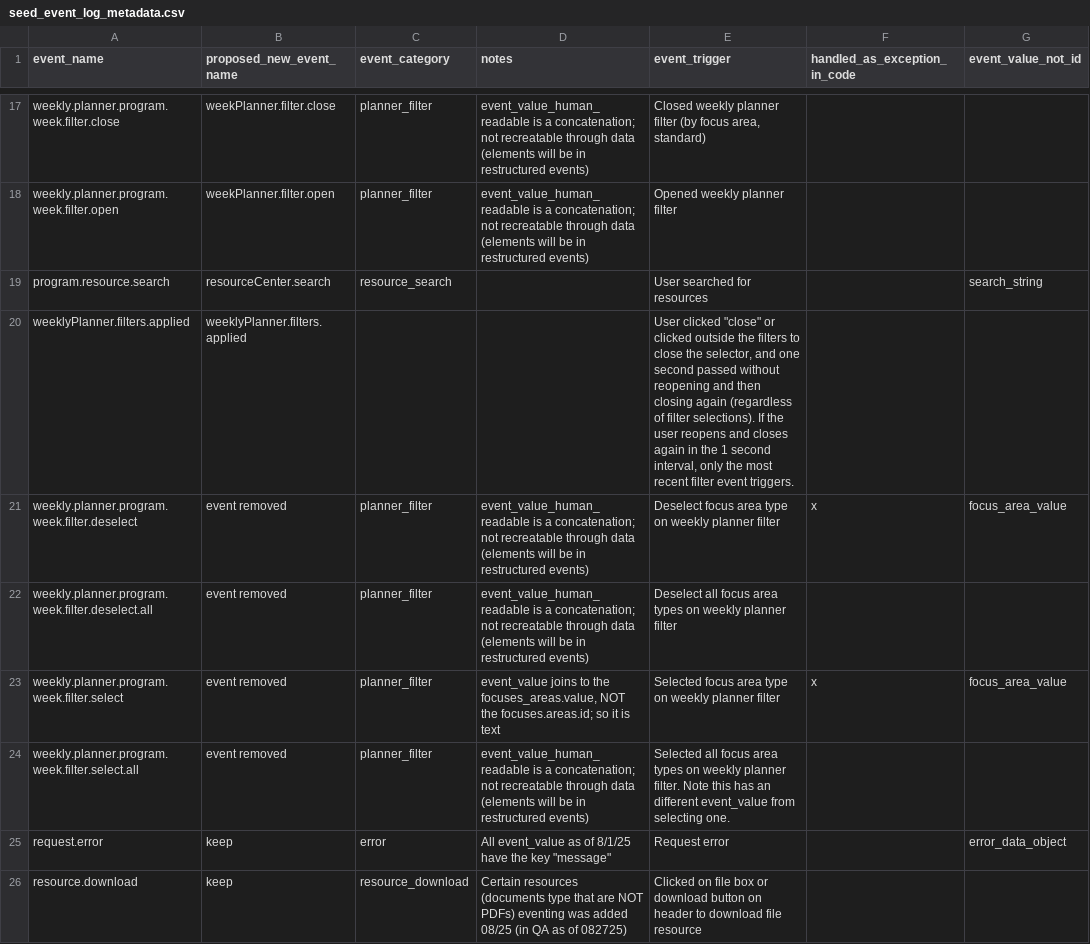
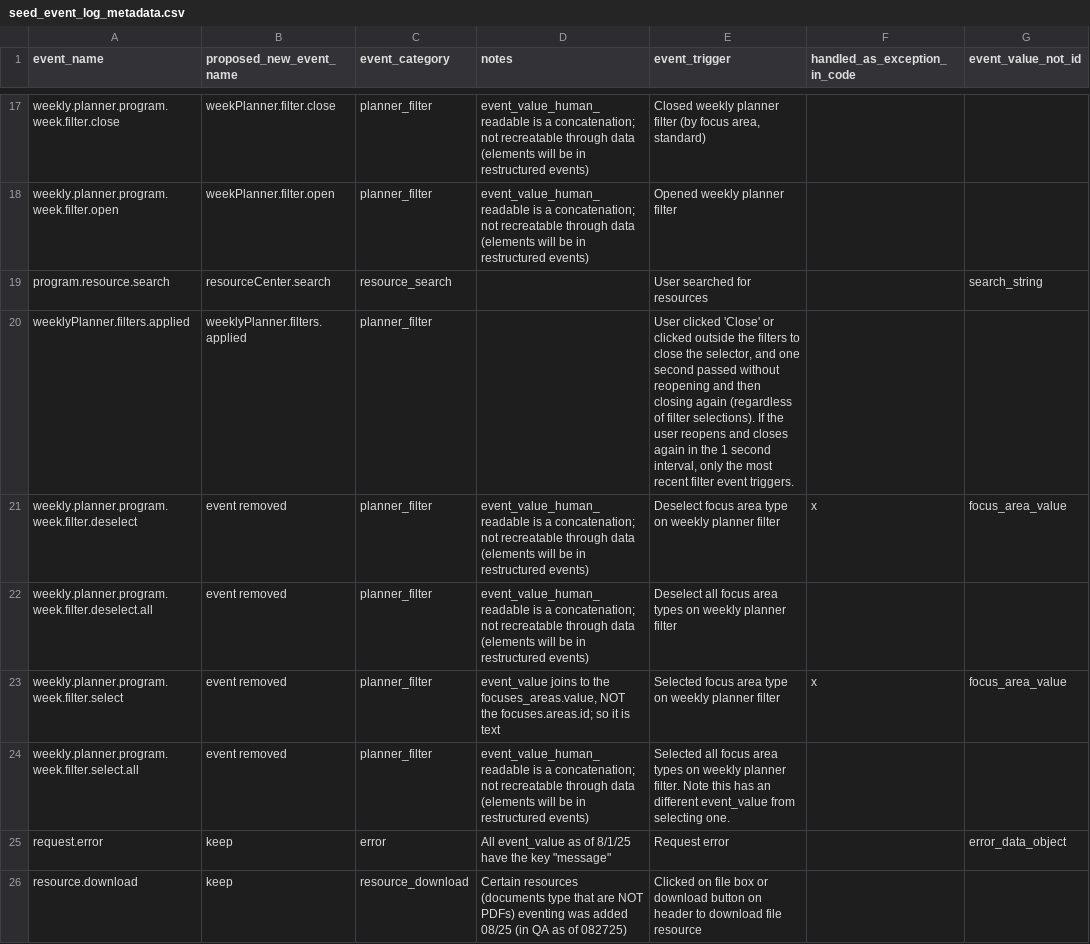
Before and after one commit to devin-wixon/product_analytics_dbt, a CSV file: seeds/seed_event_log_metadata.csv, drawn as a sheet; only a part is shown, gaps mark what is left out; the diff covers the shown part only; the diff names each change by its address in the sheet, - before the commit and + after, or states it on an @@ line.

Commit message:
event metadata changes

```diff
--- a/seeds/seed_event_log_metadata.csv
+++ b/seeds/seed_event_log_metadata.csv
-C20 (event_category): (empty)
+C20 (event_category): planner_filter
-E20 (event_trigger): User clicked "close" or clicked…
+E20 (event_trigger): User clicked 'Close' or clicked…
```
Also changed, not shown: 1 edited cell elsewhere in this file.
